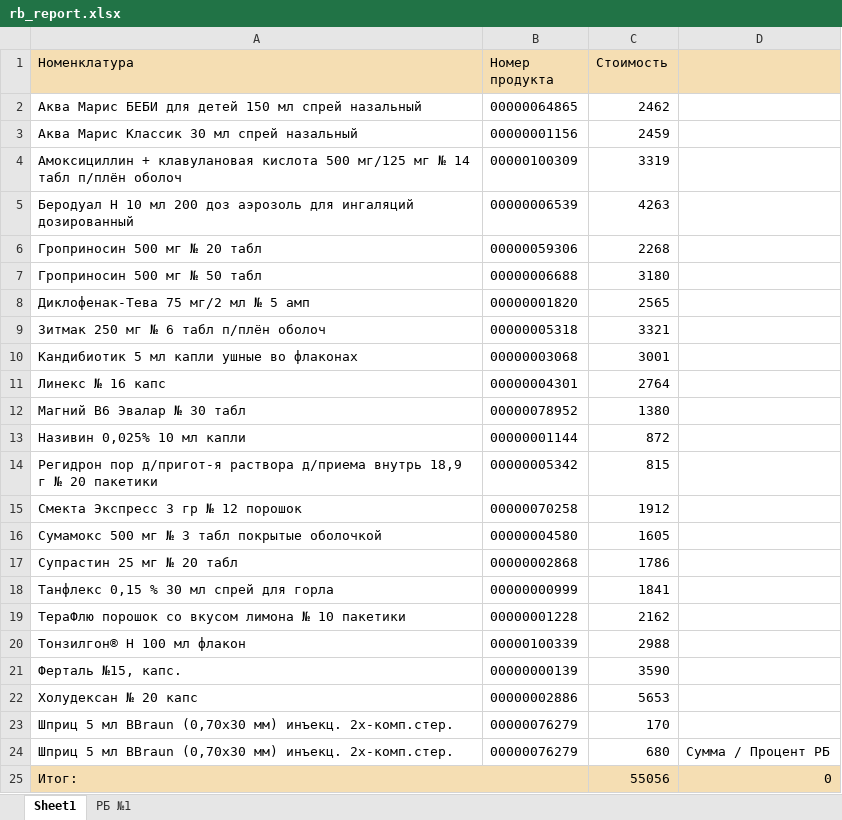
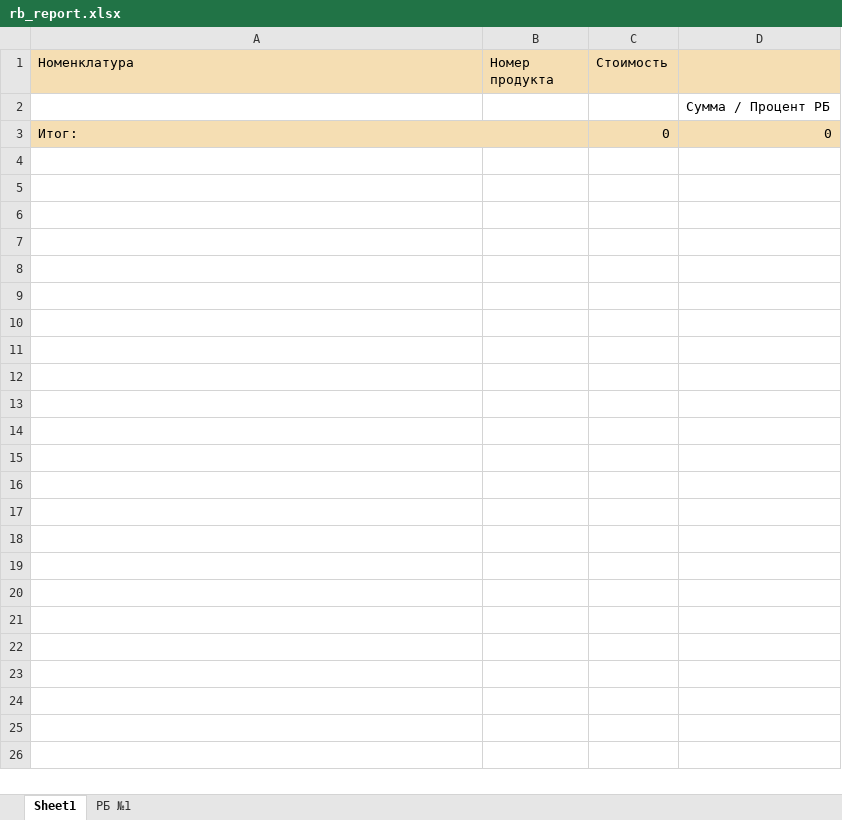
Before and after one commit to NekruzRakhimov/admin_panel, an Excel workbook: files/reports/rb/rb_report.xlsx, sheet Sheet1, drawn as a sheet; values as stored, in another font and other column widths than the file's, no borders; removed rows and columns are numbered as before the commit, all else as after; the diff names each change by its address in the sheet, - before the commit and + after, or states it on an @@ line.

Commit message:
[bugfix] getting report rb

```diff
--- a/files/reports/rb/rb_report.xlsx (sheet Sheet1)
+++ b/files/reports/rb/rb_report.xlsx (sheet Sheet1)
-row 2: Аква Марис БЕБИ для детей 150 мл спрей назальный | 00000064865 | 2462
-row 3: Аква Марис Классик 30 мл спрей назальный | 00000001156 | 2459
-row 4: Амоксициллин + клавулановая кислота 500 мг/125 мг № 14 табл п/плён оболоч | 00000100309 | 3319
-row 5: Беродуал Н 10 мл 200 доз аэрозоль для ингаляций дозированный | 00000006539 | 4263
-row 6: Гроприносин 500 мг № 20 табл | 00000059306 | 2268
-row 7: Гроприносин 500 мг № 50 табл | 00000006688 | 3180
-row 8: Диклофенак-Тева 75 мг/2 мл № 5 амп | 00000001820 | 2565
-row 9: Зитмак 250 мг № 6 табл п/плён оболоч | 00000005318 | 3321
-row 10: Кандибиотик 5 мл капли ушные во флаконах | 00000003068 | 3001
-row 11: Линекс № 16 капс | 00000004301 | 2764
-row 12: Магний В6 Эвалар № 30 табл | 00000078952 | 1380
-row 13: Називин 0,025% 10 мл капли | 00000001144 | 872
-row 14: Регидрон пор д/пригот-я раствора д/приема внутрь 18,9 г № 20 пакетики | 00000005342 | 815
-row 15: Смекта Экспресс 3 гр № 12 порошок | 00000070258 | 1912
-row 16: Сумамокс 500 мг № 3 табл покрытые оболочкой | 00000004580 | 1605
-row 17: Супрастин 25 мг № 20 табл | 00000002868 | 1786
-row 18: Танфлекс 0,15 % 30 мл спрей для горла | 00000000999 | 1841
-row 19: ТераФлю порошок со вкусом лимона № 10 пакетики | 00000001228 | 2162
-row 20: Тонзилгон® Н 100 мл флакон | 00000100339 | 2988
-row 21: Ферталь №15, капс. | 00000000139 | 3590
-row 22: Холудексан № 20 капс | 00000002886 | 5653
-row 23: Шприц 5 мл BBraun (0,70x30 мм) инъекц. 2х-комп.стер. | 00000076279 | 170
-row 24: Шприц 5 мл BBraun (0,70x30 мм) инъекц. 2х-комп.стер. | 00000076279 | 680 | Сумма / Процент РБ
+row 2:  |  |  | Сумма / Процент РБ
-C3 (Стоимость): 55056
+C3 (Стоимость): 0
```
Also changed, not shown: sheet РБ №1, 1 other file.
